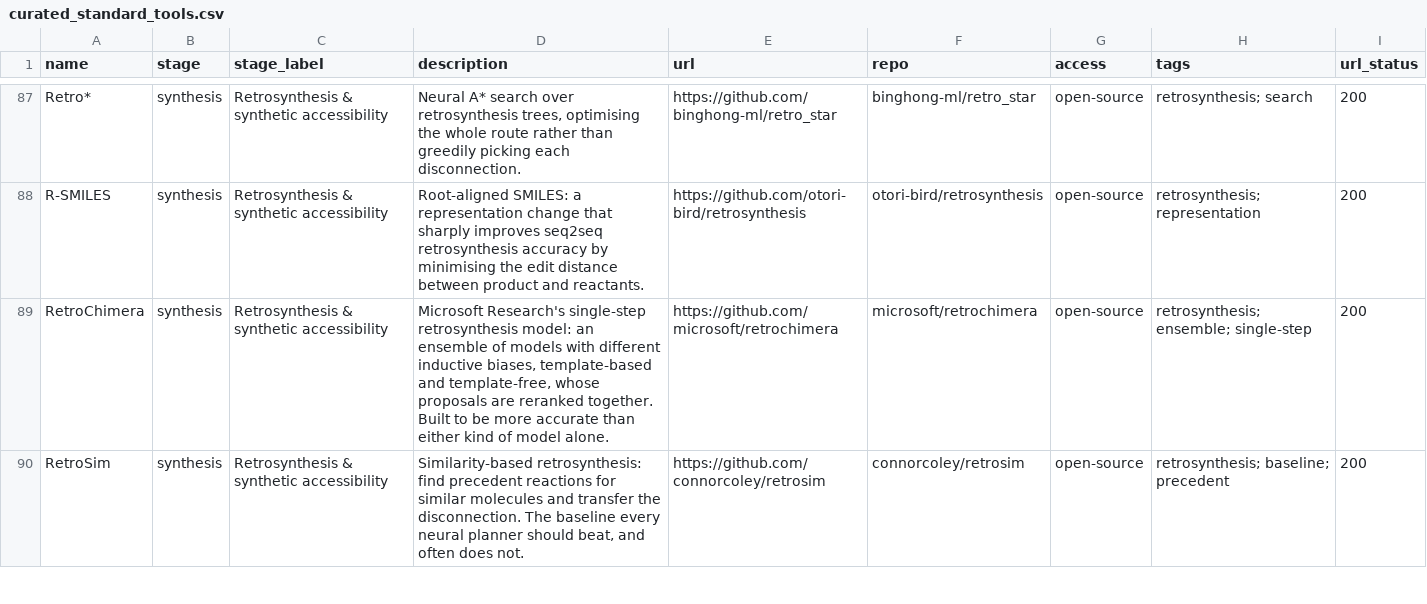
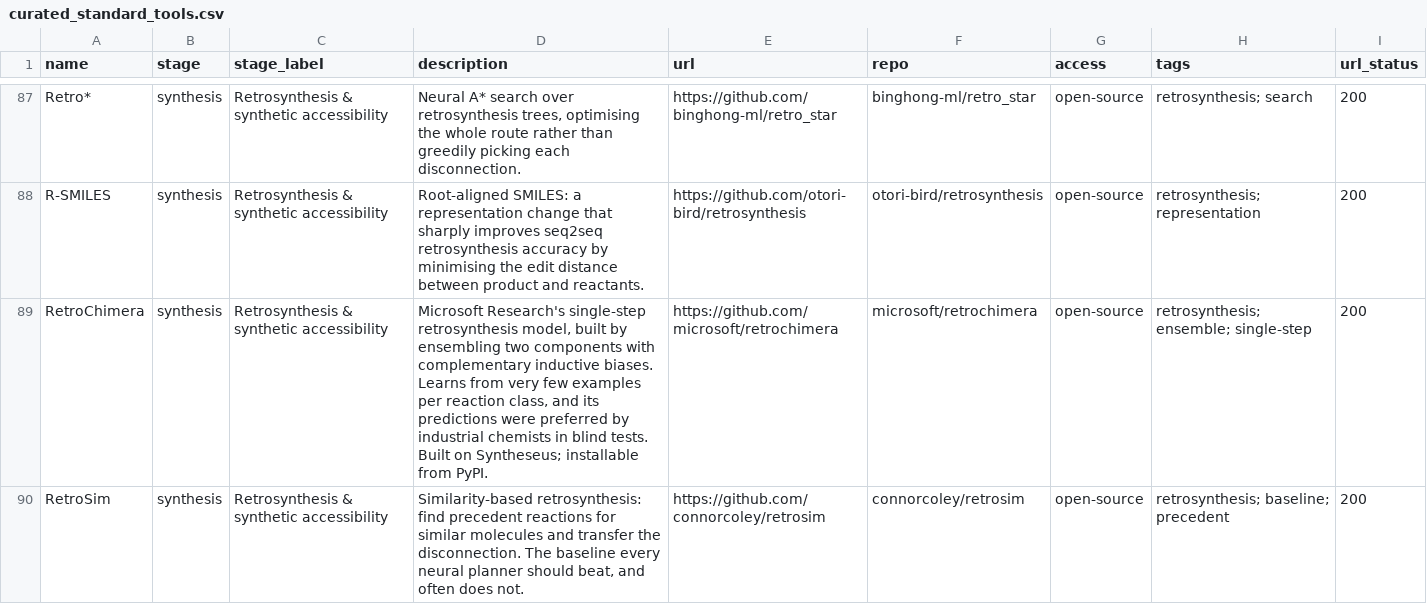
Before and after one commit to yboulaamane/assayer, a CSV file: data/curated_standard_tools.csv, drawn as a sheet; only a part is shown, gaps mark what is left out; the diff covers the shown part only.

```diff
--- a/data/curated_standard_tools.csv
+++ b/data/curated_standard_tools.csv
@@ -88,3 +88,3 @@ Retro*,synthesis,Retrosynthesis & synthetic accessibility,"Neural A* search over
 R-SMILES,synthesis,Retrosynthesis & synthetic accessibility,Root-aligned SMILES: a representation change that sharply improves seq2seq retrosynthesis accuracy by minimising the edit distance between product and reactants.,https://github.com/otori-bird/retrosynthesis,otori-bird/retrosynthesis,open-source,retrosynthesis; representation,200
-RetroChimera,synthesis,Retrosynthesis & synthetic accessibility,"Microsoft Research's single-step retrosynthesis model: an ensemble of models with different inductive biases, template-based and template-free, whose proposals are reranked together. Built to be more accurate than either kind of model alone.",https://github.com/microsoft/retrochimera,microsoft/retrochimera,open-source,retrosynthesis; ensemble; single-step,200
+RetroChimera,synthesis,Retrosynthesis & synthetic accessibility,"Microsoft Research's single-step retrosynthesis model, built by ensembling two components with complementary inductive biases. Learns from very few examples per reaction class, and its predictions were preferred by industrial chemists in blind tests. Built on Syntheseus; installable from PyPI.",https://github.com/microsoft/retrochimera,microsoft/retrochimera,open-source,retrosynthesis; ensemble; single-step,200
 RetroSim,synthesis,Retrosynthesis & synthetic accessibility,"Similarity-based retrosynthesis: find precedent reactions for similar molecules and transfer the disconnection. The baseline every neural planner should beat, and often does not.",https://github.com/connorcoley/retrosim,connorcoley/retrosim,open-source,retrosynthesis; baseline; precedent,200
```
Also changed, not shown: 1 added row and 6 edited cells elsewhere in this file, 27 other files.
